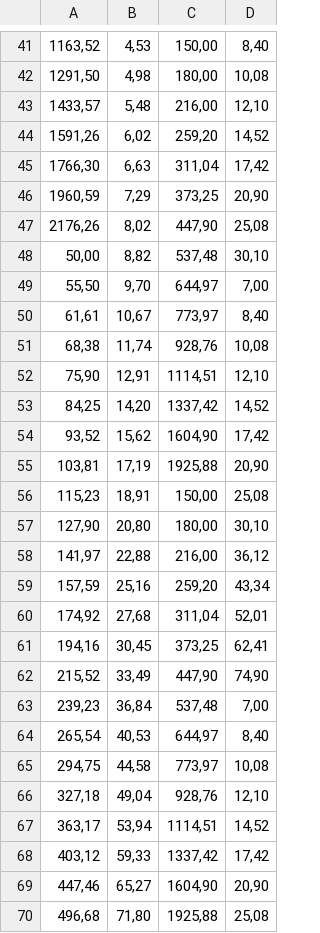
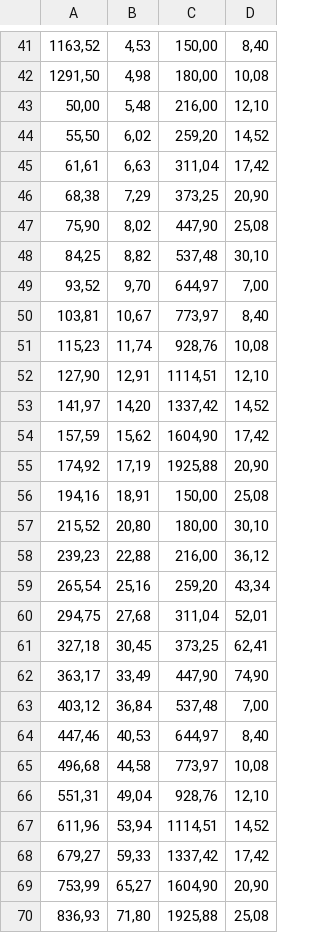
Before and after one commit to hoangtuantai9/Savings, a CSV file: DataSavingFinal.csv, drawn as a sheet; only a part is shown, gaps mark what is left out; the diff covers the shown part only.

```diff
--- a/DataSavingFinal.csv
+++ b/DataSavingFinal.csv
@@ -42,29 +42,29 @@
 "1291,50","4,98","180,00","10,08"
-"1433,57","5,48","216,00","12,10"
-"1591,26","6,02","259,20","14,52"
-"1766,30","6,63","311,04","17,42"
-"1960,59","7,29","373,25","20,90"
-"2176,26","8,02","447,90","25,08"
-"50,00","8,82","537,48","30,10"
-"55,50","9,70","644,97","7,00"
-"61,61","10,67","773,97","8,40"
-"68,38","11,74","928,76","10,08"
-"75,90","12,91","1114,51","12,10"
-"84,25","14,20","1337,42","14,52"
-"93,52","15,62","1604,90","17,42"
-"103,81","17,19","1925,88","20,90"
-"115,23","18,91","150,00","25,08"
-"127,90","20,80","180,00","30,10"
-"141,97","22,88","216,00","36,12"
-"157,59","25,16","259,20","43,34"
-"174,92","27,68","311,04","52,01"
-"194,16","30,45","373,25","62,41"
-"215,52","33,49","447,90","74,90"
-"239,23","36,84","537,48","7,00"
-"265,54","40,53","644,97","8,40"
-"294,75","44,58","773,97","10,08"
-"327,18","49,04","928,76","12,10"
-"363,17","53,94","1114,51","14,52"
-"403,12","59,33","1337,42","17,42"
-"447,46","65,27","1604,90","20,90"
-"496,68","71,80","1925,88","25,08"
+"50,00","5,48","216,00","12,10"
+"55,50","6,02","259,20","14,52"
+"61,61","6,63","311,04","17,42"
+"68,38","7,29","373,25","20,90"
+"75,90","8,02","447,90","25,08"
+"84,25","8,82","537,48","30,10"
+"93,52","9,70","644,97","7,00"
+"103,81","10,67","773,97","8,40"
+"115,23","11,74","928,76","10,08"
+"127,90","12,91","1114,51","12,10"
+"141,97","14,20","1337,42","14,52"
+"157,59","15,62","1604,90","17,42"
+"174,92","17,19","1925,88","20,90"
+"194,16","18,91","150,00","25,08"
+"215,52","20,80","180,00","30,10"
+"239,23","22,88","216,00","36,12"
+"265,54","25,16","259,20","43,34"
+"294,75","27,68","311,04","52,01"
+"327,18","30,45","373,25","62,41"
+"363,17","33,49","447,90","74,90"
+"403,12","36,84","537,48","7,00"
+"447,46","40,53","644,97","8,40"
+"496,68","44,58","773,97","10,08"
+"551,31","49,04","928,76","12,10"
+"611,96","53,94","1114,51","14,52"
+"679,27","59,33","1337,42","17,42"
+"753,99","65,27","1604,90","20,90"
+"836,93","71,80","1925,88","25,08"
```
Also changed, not shown: 47 edited cells elsewhere in this file, 4 other files.
